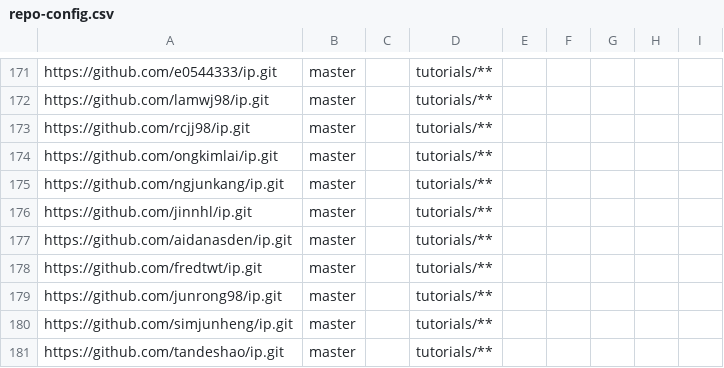
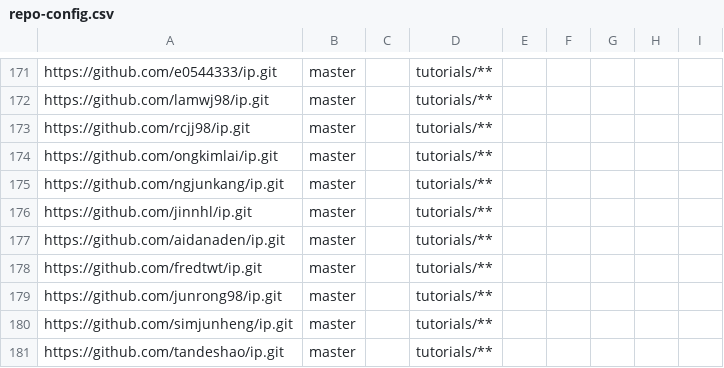
Before and after one commit to nus-cs2103-AY2122S2/ip-dashboard, a CSV file: configs/repo-config.csv, drawn as a sheet; only a part is shown, gaps mark what is left out.

```diff
--- a/configs/repo-config.csv
+++ b/configs/repo-config.csv
@@ -176,3 +176,3 @@ https://github.com/ngjunkang/ip.git,master,,tutorials/**,,,,,
 https://github.com/jinnhl/ip.git,master,,tutorials/**,,,,,
-https://github.com/aidanasden/ip.git,master,,tutorials/**,,,,,
+https://github.com/aidanaden/ip.git,master,,tutorials/**,,,,,
 https://github.com/fredtwt/ip.git,master,,tutorials/**,,,,,
```
Also changed, not shown: configs/author-config.csv.
